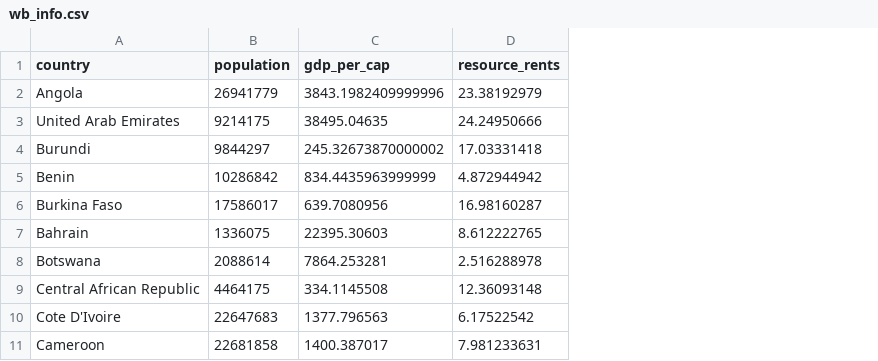
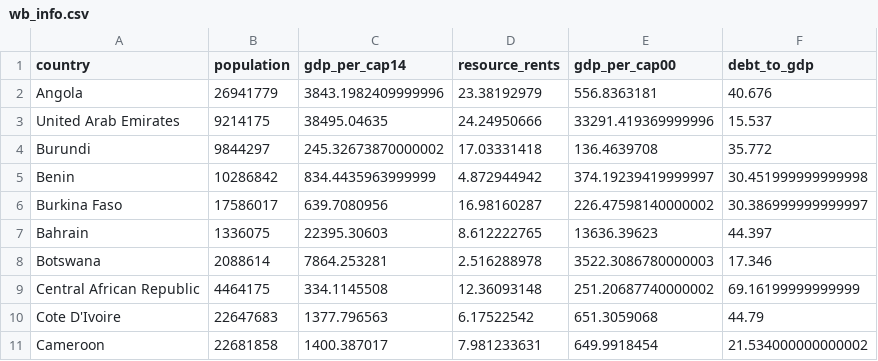
Before and after one commit to bwoodhamilton/Chinese-Aid-in-Africa-and-the-Middle-East, a CSV file: aid_data/gdp/wb_info.csv, drawn as a sheet; only a part is shown; the diff names each change by its address in the sheet, - before the commit and + after, or states it on an @@ line.

```diff
--- a/aid_data/gdp/wb_info.csv
+++ b/aid_data/gdp/wb_info.csv
+column E (gdp_per_cap00), rows 2-11: 556.8363181 | 33291.419369999996 | 136.4639708 | 374.19239419999997 | 226.47598140000002 | 13636.39623 | 3522.3086780000003 | 251.20687740000002 | 651.3059068 | 649.9918454
+column F (debt_to_gdp), rows 2-11: 40.676 | 15.537 | 35.772 | 30.451999999999998 | 30.386999999999997 | 44.397 | 17.346 | 69.16199999999999 | 44.79 | 21.534000000000002
-C1: gdp_per_cap
+C1: gdp_per_cap14
```
Also changed, not shown: aid_data/aid_data_wm/world_bank_clean.csv, aid_data/aid_data_wm/world_bank_sums.csv, 25 other files.
